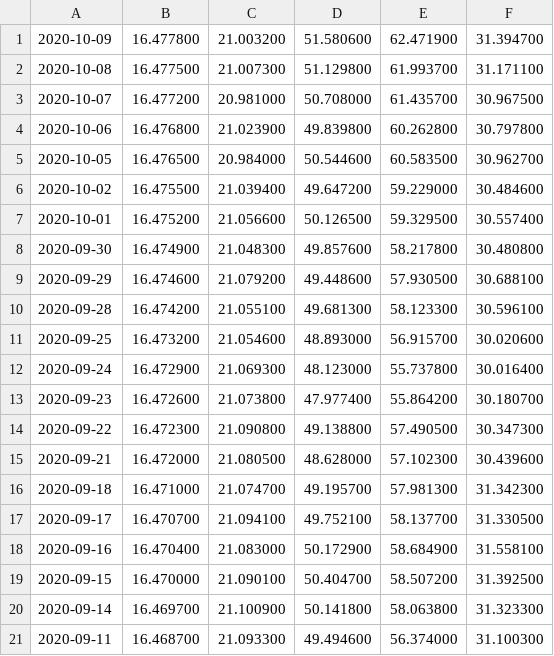
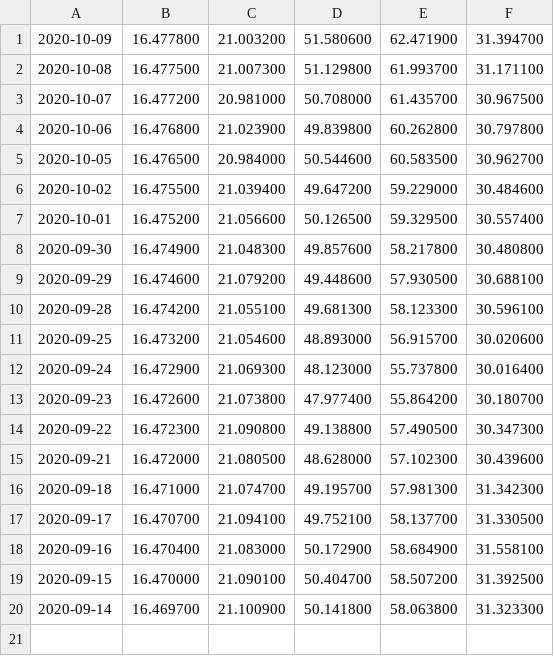
Before and after one commit to mckelvym/tsp_prices, a CSV file: tspsharePriceHistory.csv, drawn as a sheet; the diff names each change by its address in the sheet, - before the commit and + after, or states it on an @@ line.

Commit message:
Daily update

```diff
--- a/tspsharePriceHistory.csv
+++ b/tspsharePriceHistory.csv
-row 21: 2020-09-11 | 16.468700 | 21.093300 | 49.494600 | 56.374000 | 31.100300
```
